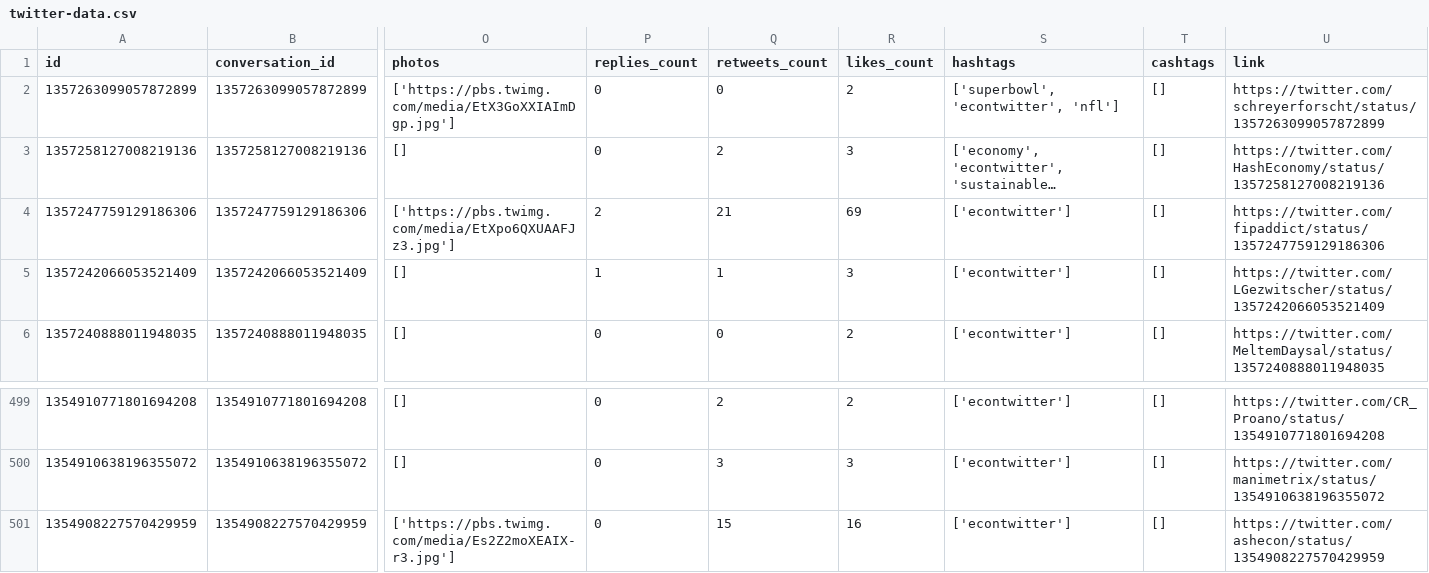
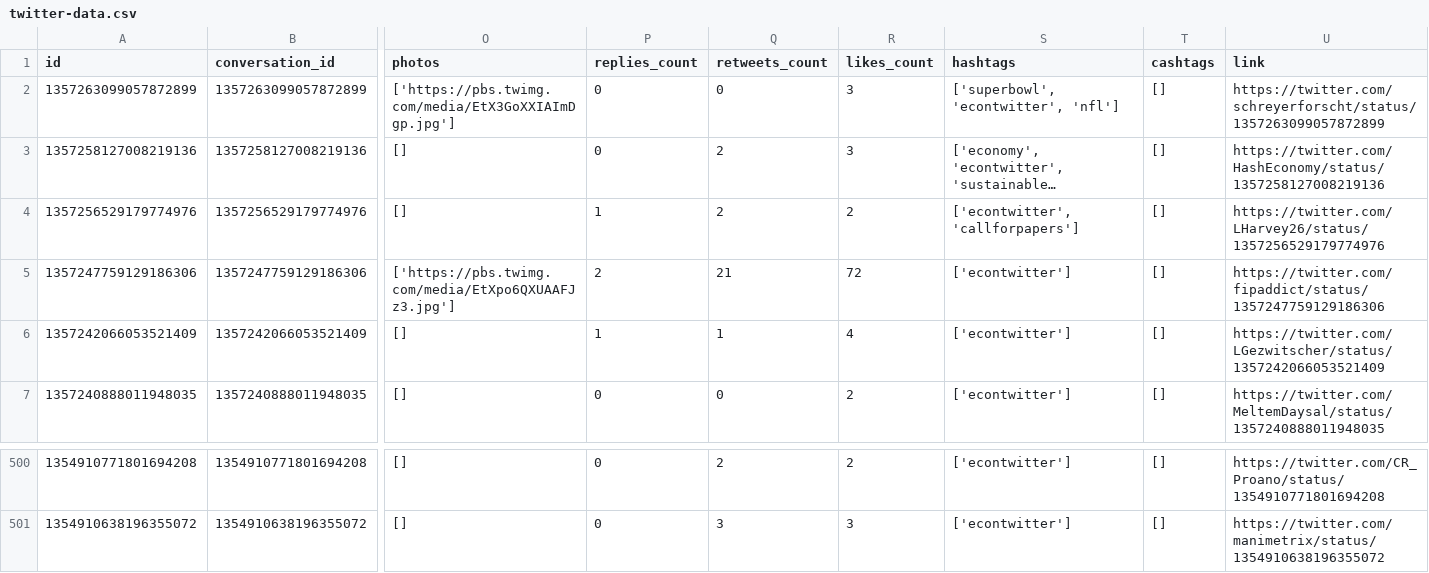
Before and after one commit to greimel/networks-course, a CSV file: notebooks/twitter-data.csv, drawn as a sheet; only a part is shown, gaps mark what is left out; long unchanged cells end in …; removed rows and columns are numbered as before the commit, all else as after; rows hold the shown columns only; the diff names each change by its address in the sheet, - before the commit and + after, or states it on an @@ line.

```diff
--- a/notebooks/twitter-data.csv
+++ b/notebooks/twitter-data.csv
-R2 (likes_count): 2
+R2 (likes_count): 3
+row 4: 1357256529179774976 | 1357256529179774976 | [] | 1 | 2 | 2 | ['econtwitter', 'callforpapers'] | [] | https://twitter.com/LHarvey26/status/1357256529179774976
-R5 (likes_count): 69
+R5 (likes_count): 72
-R6 (likes_count): 3
+R6 (likes_count): 4
-row 501: 1354908227570429959 | 1354908227570429959 | ['https://pbs.twimg.com/media/Es2Z2moXEAIX-r3.jpg'] | 0 | 15 | 16 | ['econtwitter'] | [] | https://twitter.com/ashecon/status/1354908227570429959
```
Also changed, not shown: 8 other files.
